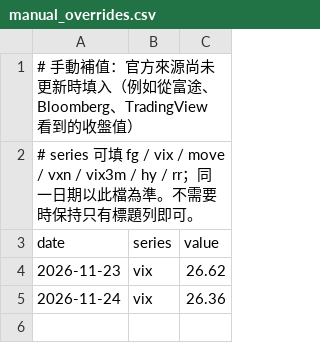
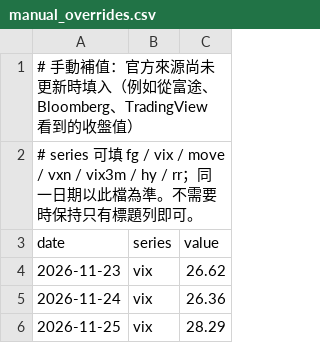
Before and after one commit to jerryhsu681103/fear-signal, a CSV file: data/manual_overrides.csv, drawn as a sheet; the diff names each change by its address in the sheet, - before the commit and + after, or states it on an @@ line.

```diff
--- a/data/manual_overrides.csv
+++ b/data/manual_overrides.csv
+row 6: 2026-11-25 | vix | 28.29
```
